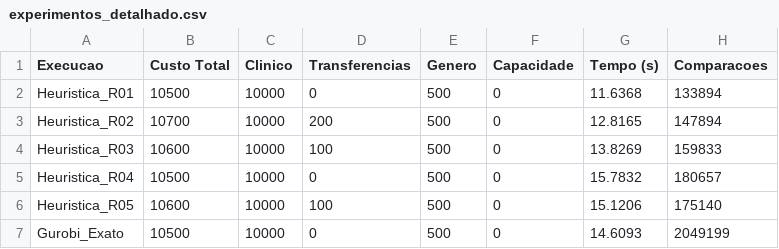
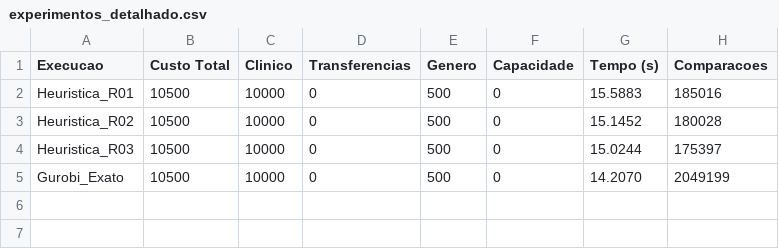
Before and after one commit to gft109/TCC---Hospital-bed-optimization, a CSV file: resultados/pequeno/experimentos_detalhado.csv, drawn as a sheet.

Commit message:
Atualização dos resultados

```diff
--- a/resultados/pequeno/experimentos_detalhado.csv
+++ b/resultados/pequeno/experimentos_detalhado.csv
@@ -1,7 +1,5 @@
 Execucao,Custo Total,Clinico,Transferencias,Genero,Capacidade,Tempo (s),Comparacoes
-Heuristica_R01,10500,10000,0,500,0,11.6368,133894
-Heuristica_R02,10700,10000,200,500,0,12.8165,147894
-Heuristica_R03,10600,10000,100,500,0,13.8269,159833
-Heuristica_R04,10500,10000,0,500,0,15.7832,180657
-Heuristica_R05,10600,10000,100,500,0,15.1206,175140
-Gurobi_Exato,10500,10000,0,500,0,14.6093,2049199
+Heuristica_R01,10500,10000,0,500,0,15.5883,185016
+Heuristica_R02,10500,10000,0,500,0,15.1452,180028
+Heuristica_R03,10500,10000,0,500,0,15.0244,175397
+Gurobi_Exato,10500,10000,0,500,0,14.2070,2049199
```
Also changed, not shown: resultados/grande/comparativo_estatistico.csv, resultados/grande/experimentos_detalhado.csv, 8 other files.
